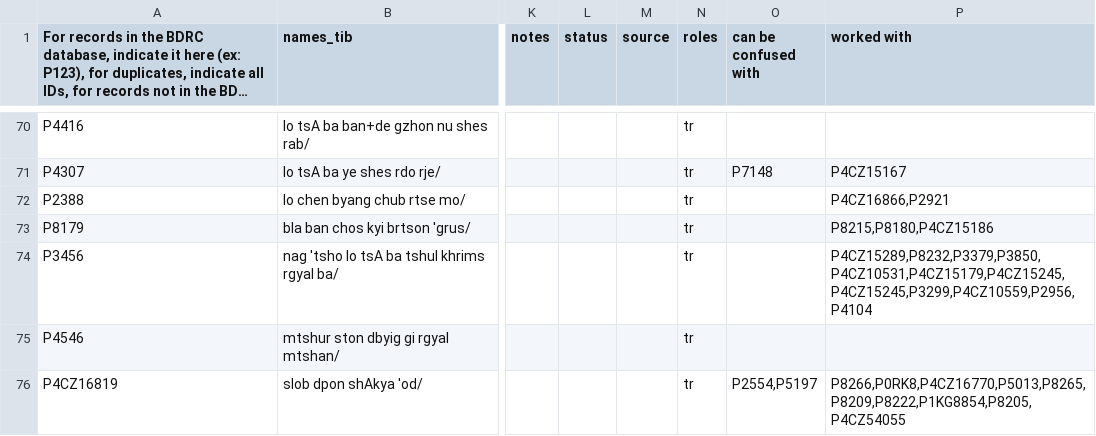
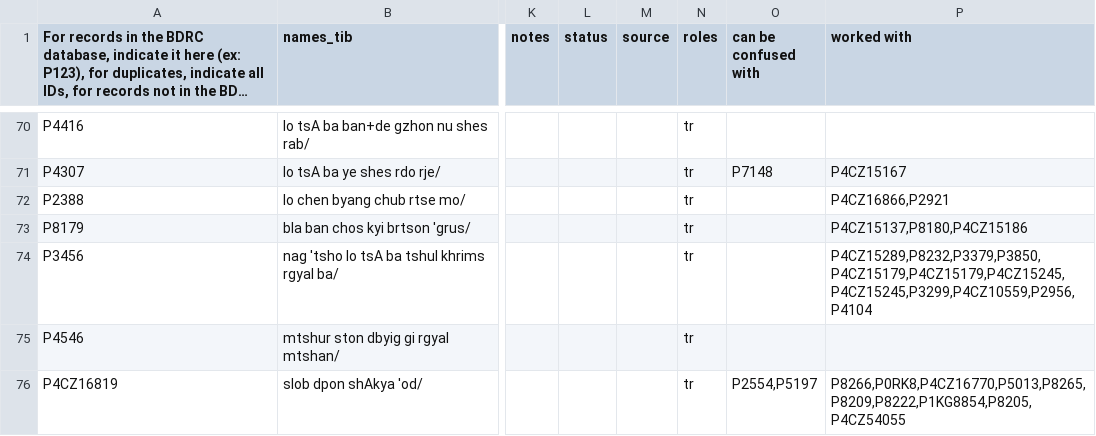
Before and after one commit to eroux/IATTC, a CSV file: csv/Persons-Tib.csv, drawn as a sheet; only a part is shown, gaps mark what is left out; long unchanged cells end in …; the diff covers the shown part only; the diff names each change by its address in the sheet, - before the commit and + after, or states it on an @@ line.

```diff
--- a/csv/Persons-Tib.csv
+++ b/csv/Persons-Tib.csv
-P73 (worked with): P8215,P8180,P4CZ15186
+P73 (worked with): P4CZ15137,P8180,P4CZ15186
-P74 (worked with): P4CZ15289,P8232,P3379,P3850,P4CZ10531,P4CZ15179,P4CZ15245,P4CZ15245,P3299,P4CZ10559,P2956,P4104
+P74 (worked with): P4CZ15289,P8232,P3379,P3850,P4CZ15179,P4CZ15179,P4CZ15245,P4CZ15245,P3299,P4CZ10559,P2956,P4104
```
Also changed, not shown: 11 edited cells elsewhere in this file, csv/DergeTengyur.csv, csv/Persons-Ind.csv.
